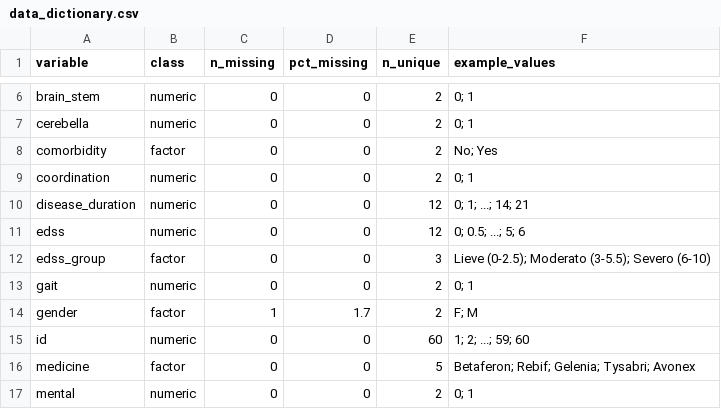
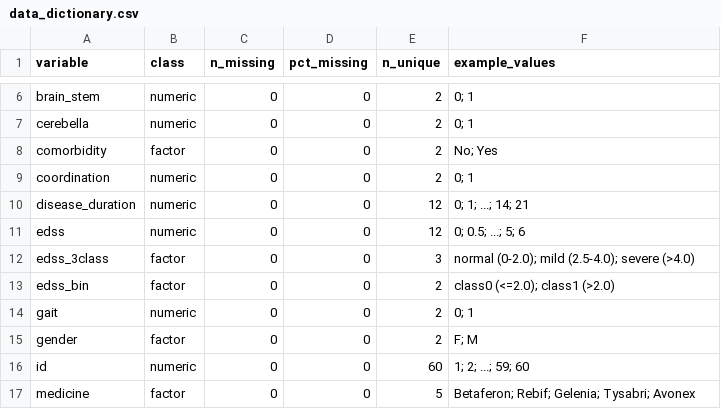
Before and after one commit to dariasimonetti/Progetto-SAD, a CSV file: outputs/tables/data_dictionary.csv, drawn as a sheet; only a part is shown, gaps mark what is left out; the shorter side is filled out with more unchanged rows.

```diff
--- a/outputs/tables/data_dictionary.csv
+++ b/outputs/tables/data_dictionary.csv
@@ -11,5 +11,6 @@ disease_duration,numeric,0,0,12,0; 1; ...; 14; 21
 edss,numeric,0,0,12,0; 0.5; ...; 5; 6
-edss_group,factor,0,0,3,Lieve (0-2.5); Moderato (3-5.5); Severo (6-10)
+edss_3class,factor,0,0,3,normal (0-2.0); mild (2.5-4.0); severe (>4.0)
+edss_bin,factor,0,0,2,class0 (<=2.0); class1 (>2.0)
 gait,numeric,0,0,2,0; 1
-gender,factor,1,1.7,2,F; M
+gender,factor,0,0,2,F; M
 id,numeric,0,0,60,1; 2; ...; 59; 60
```
Also changed, not shown: outputs/logs/cleaning_log.csv, outputs/tables/jaccard_cmdscale_2d.csv, 33 other files.
